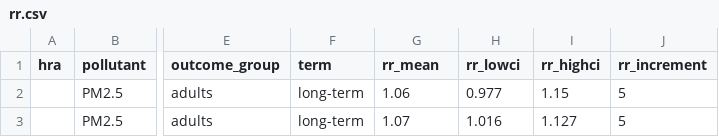
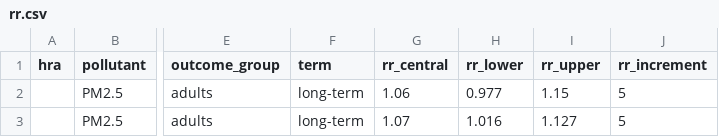
Before and after one commit to best-cost/best-cost_WPs, a CSV file: r_package/testing/input/rr.csv, drawn as a sheet; only a part is shown, gaps mark what is left out; the diff names each change by its address in the sheet, - before the commit and + after, or states it on an @@ line.

```diff
--- a/r_package/testing/input/rr.csv
+++ b/r_package/testing/input/rr.csv
-G1: rr_mean
+G1: rr_central
-H1: rr_lowci
+H1: rr_lower
-I1: rr_highci
+I1: rr_upper
```
Also changed, not shown: r_package/testing/input/cutoff.csv, r_package/testing/input/exp.csv, 41 other files.
